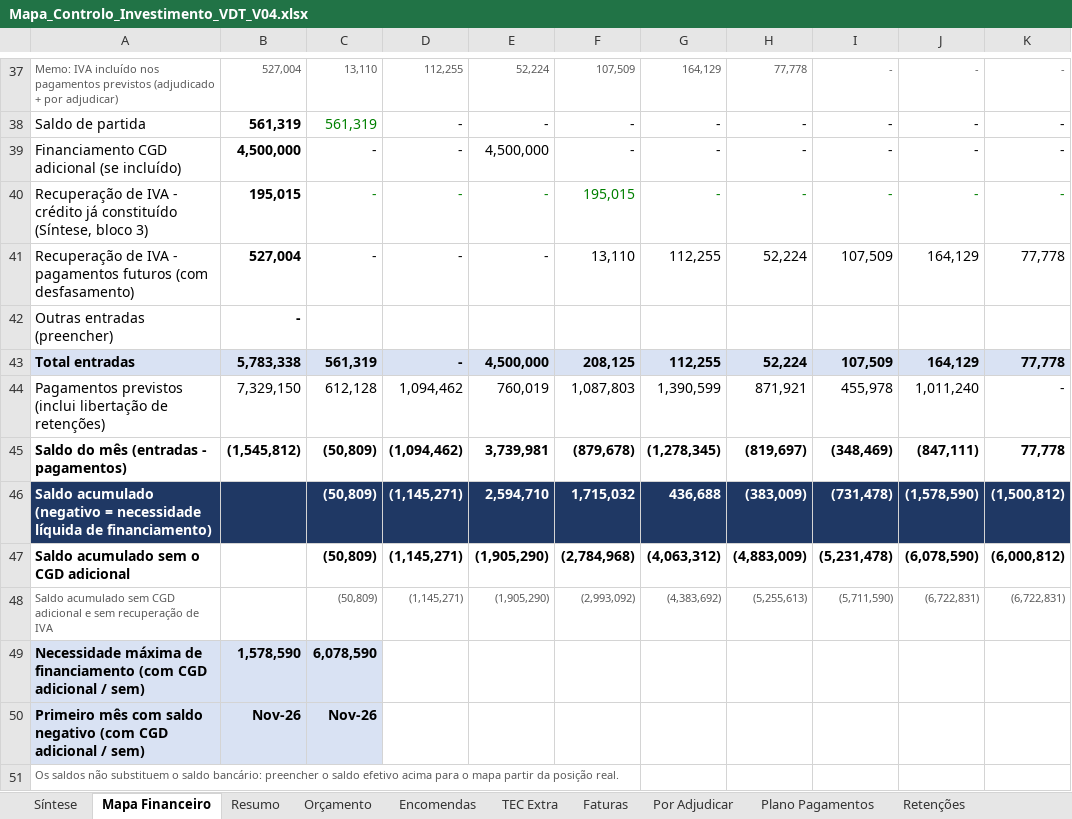
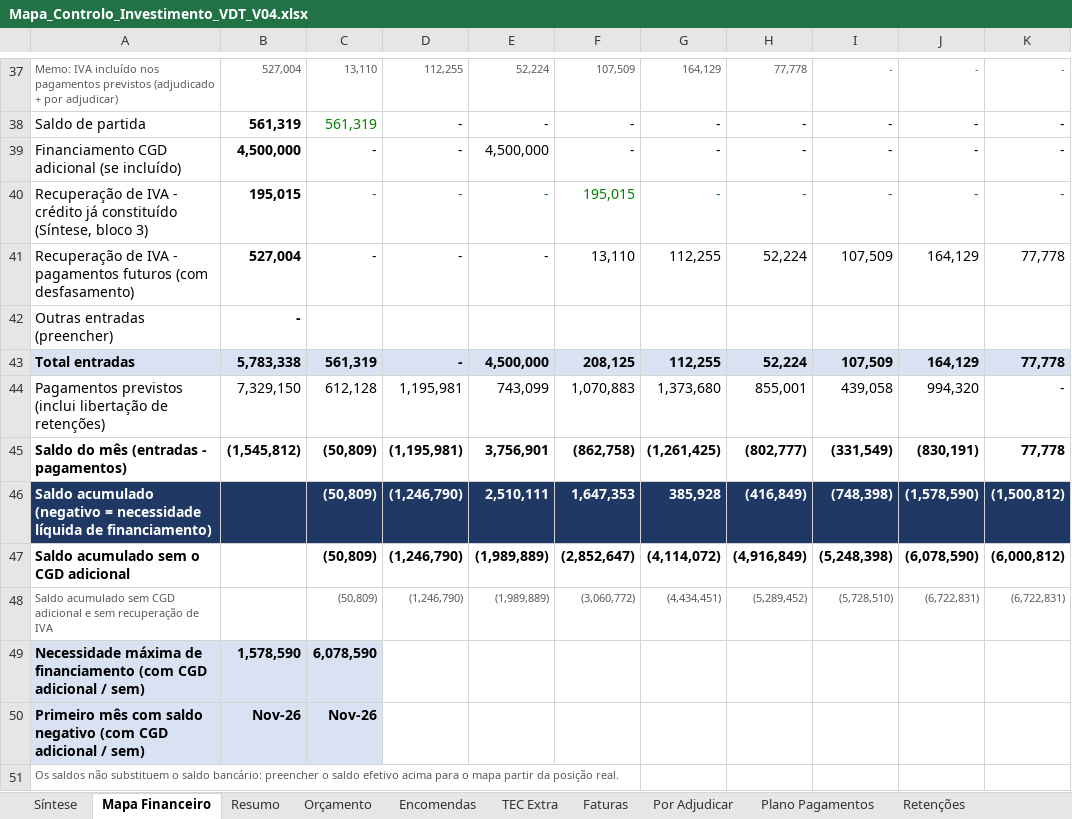
Before and after one commit to Budahtree/Trabalho, an Excel workbook: Mapa_Controlo_Investimento_VDT_V04.xlsx, sheet Mapa Financeiro, drawn as a sheet; only a part is shown, gaps mark what is left out; values as stored, in another font and other column widths than the file's, no borders; charts and pictures not drawn; the diff covers the shown part only; the diff names each change by its address in the sheet, - before the commit and + after, or states it on an @@ line.

```diff
--- a/Mapa_Controlo_Investimento_VDT_V04.xlsx (sheet Mapa Financeiro)
+++ b/Mapa_Controlo_Investimento_VDT_V04.xlsx (sheet Mapa Financeiro)
-D44: 1,094,462
+D44: 1,195,981
-E44: 760,019
+E44: 743,099
-F44: 1,087,803
+F44: 1,070,883
-G44: 1,390,599
+G44: 1,373,680
-H44: 871,921
+H44: 855,001
-I44: 455,978
+I44: 439,058
-J44: 1,011,240
+J44: 994,320
-D45: (1,094,462)
+D45: (1,195,981)
-E45: 3,739,981
+E45: 3,756,901
-F45: (879,678)
+F45: (862,758)
-G45: (1,278,345)
+G45: (1,261,425)
-H45: (819,697)
+H45: (802,777)
-I45: (348,469)
+I45: (331,549)
-J45: (847,111)
+J45: (830,191)
-D46:D48: (1,145,271)
+D46:D48: (1,246,790)
-E46: 2,594,710
+E46: 2,510,111
-F46: 1,715,032
+F46: 1,647,353
-G46: 436,688
+G46: 385,928
-H46: (383,009)
+H46: (416,849)
-I46: (731,478)
+I46: (748,398)
-E47:E48: (1,905,290)
+E47:E48: (1,989,889)
-F47: (2,784,968)
+F47: (2,852,647)
-G47: (4,063,312)
+G47: (4,114,072)
-H47: (4,883,009)
+H47: (4,916,849)
-I47: (5,231,478)
+I47: (5,248,398)
-F48: (2,993,092)
+F48: (3,060,772)
-G48: (4,383,692)
+G48: (4,434,451)
-H48: (5,255,613)
+H48: (5,289,452)
-I48: (5,711,590)
+I48: (5,728,510)
```
Also changed, not shown: 46 edited cells elsewhere in this sheet, sheet Faturas, sheet Plano Pagamentos, sheet Resumo, sheet Encomendas, sheet Síntese, sheet Retenções, 1 more sheet, hidden cells, charts or pictures, 1 other file.
